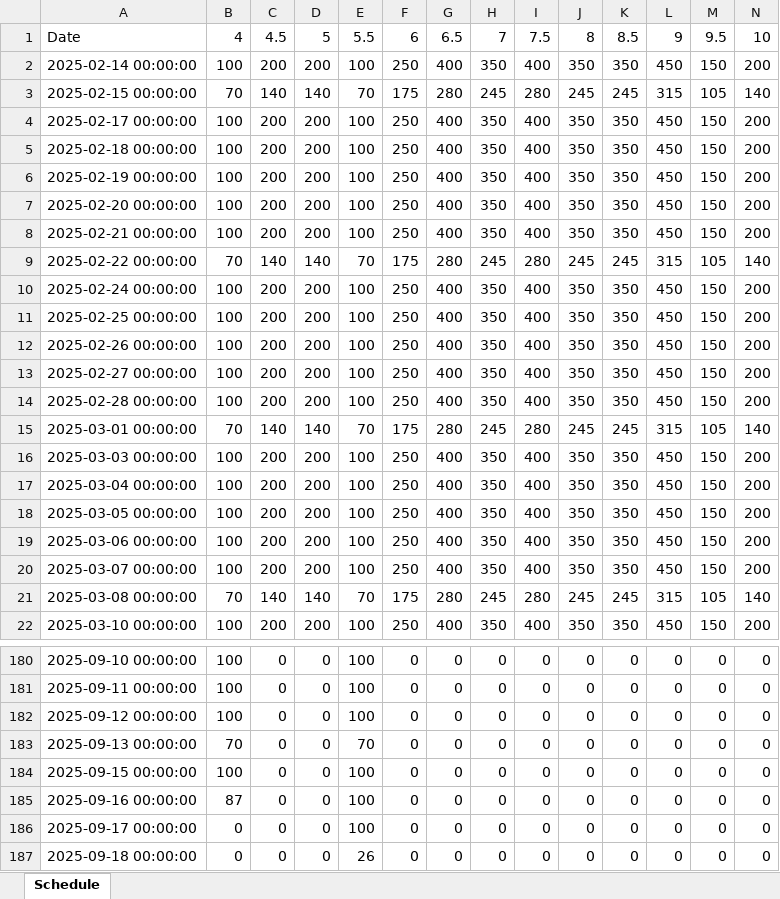
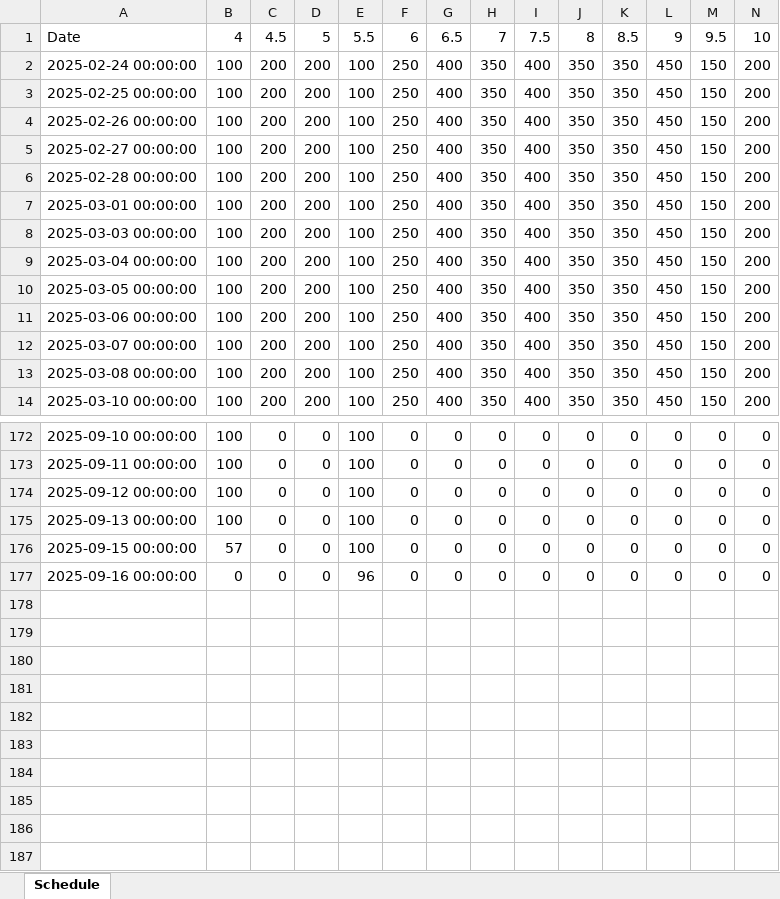
Before and after one commit to jaephillseo/hsk-simulation, an Excel workbook: outputs/daily_schedule.xlsx, sheet Schedule, drawn as a sheet; only a part is shown, gaps mark what is left out; values as stored, in another font and other column widths than the file's, no cell formats; removed rows and columns are numbered as before the commit, all else as after; rows hold the shown columns only; the diff covers the shown part only; the diff names each change by its address in the sheet, - before the commit and + after, or states it on an @@ line.

```diff
--- a/outputs/daily_schedule.xlsx (sheet Schedule)
+++ b/outputs/daily_schedule.xlsx (sheet Schedule)
-row 2: 2025-02-14 00:00:00 | 100 | 200 | 200 | 100 | 250 | 400 | 350 | 400 | 350 | 350 | 450 | 150 | 200
-row 3: 2025-02-15 00:00:00 | 70 | 140 | 140 | 70 | 175 | 280 | 245 | 280 | 245 | 245 | 315 | 105 | 140
-row 4: 2025-02-17 00:00:00 | 100 | 200 | 200 | 100 | 250 | 400 | 350 | 400 | 350 | 350 | 450 | 150 | 200
-row 5: 2025-02-18 00:00:00 | 100 | 200 | 200 | 100 | 250 | 400 | 350 | 400 | 350 | 350 | 450 | 150 | 200
-row 6: 2025-02-19 00:00:00 | 100 | 200 | 200 | 100 | 250 | 400 | 350 | 400 | 350 | 350 | 450 | 150 | 200
-row 7: 2025-02-20 00:00:00 | 100 | 200 | 200 | 100 | 250 | 400 | 350 | 400 | 350 | 350 | 450 | 150 | 200
-row 8: 2025-02-21 00:00:00 | 100 | 200 | 200 | 100 | 250 | 400 | 350 | 400 | 350 | 350 | 450 | 150 | 200
-row 9: 2025-02-22 00:00:00 | 70 | 140 | 140 | 70 | 175 | 280 | 245 | 280 | 245 | 245 | 315 | 105 | 140
-B7: 70
+B7: 100
-C7: 140
+C7: 200
-D7: 140
+D7: 200
-E7: 70
+E7: 100
-F7: 175
+F7: 250
-G7: 280
+G7: 400
-H7: 245
+H7: 350
-I7: 280
+I7: 400
-J7: 245
+J7: 350
-K7: 245
+K7: 350
-L7: 315
+L7: 450
-M7: 105
+M7: 150
-N7: 140
+N7: 200
-B13: 70
+B13: 100
-C13: 140
+C13: 200
-D13: 140
+D13: 200
-E13: 70
+E13: 100
-F13: 175
+F13: 250
-G13: 280
+G13: 400
-H13: 245
+H13: 350
-I13: 280
+I13: 400
-J13: 245
+J13: 350
-K13: 245
+K13: 350
-L13: 315
+L13: 450
-M13: 105
+M13: 150
-N13: 140
+N13: 200
-B175: 70
+B175: 100
-E175: 70
+E175: 100
-B176: 100
+B176: 57
-B177: 87
+B177: 0
-E177: 100
+E177: 96
-row 186: 2025-09-17 00:00:00 | 0 | 0 | 0 | 100 | 0 | 0 | 0 | 0 | 0 | 0 | 0 | 0 | 0
-row 187: 2025-09-18 00:00:00 | 0 | 0 | 0 | 26 | 0 | 0 | 0 | 0 | 0 | 0 | 0 | 0 | 0
```
Also changed, not shown: 292 edited cells elsewhere in this sheet, cell formats, 2 other files.
